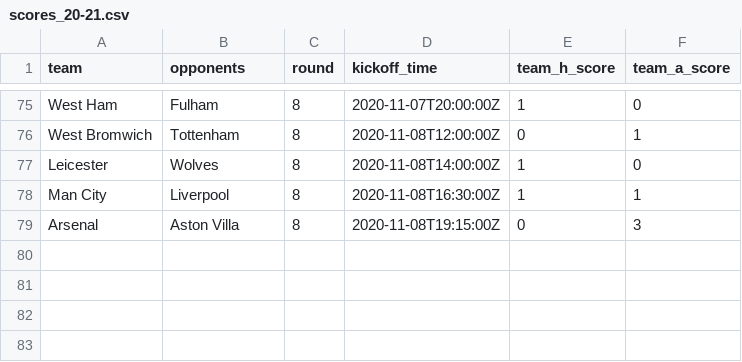
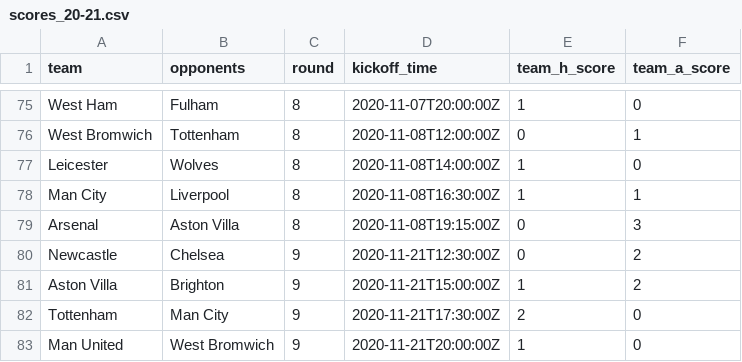
Before and after one commit to eivindhammers/filserver, a CSV file: scores_20-21.csv, drawn as a sheet; only a part is shown, gaps mark what is left out; the diff names each change by its address in the sheet, - before the commit and + after, or states it on an @@ line.

Commit message:
update scores

```diff
--- a/scores_20-21.csv
+++ b/scores_20-21.csv
+row 80: Newcastle | Chelsea | 9 | 2020-11-21T12:30:00Z | 0 | 2
+row 81: Aston Villa | Brighton | 9 | 2020-11-21T15:00:00Z | 1 | 2
+row 82: Tottenham | Man City | 9 | 2020-11-21T17:30:00Z | 2 | 0
+row 83: Man United | West Bromwich | 9 | 2020-11-21T20:00:00Z | 1 | 0
```
